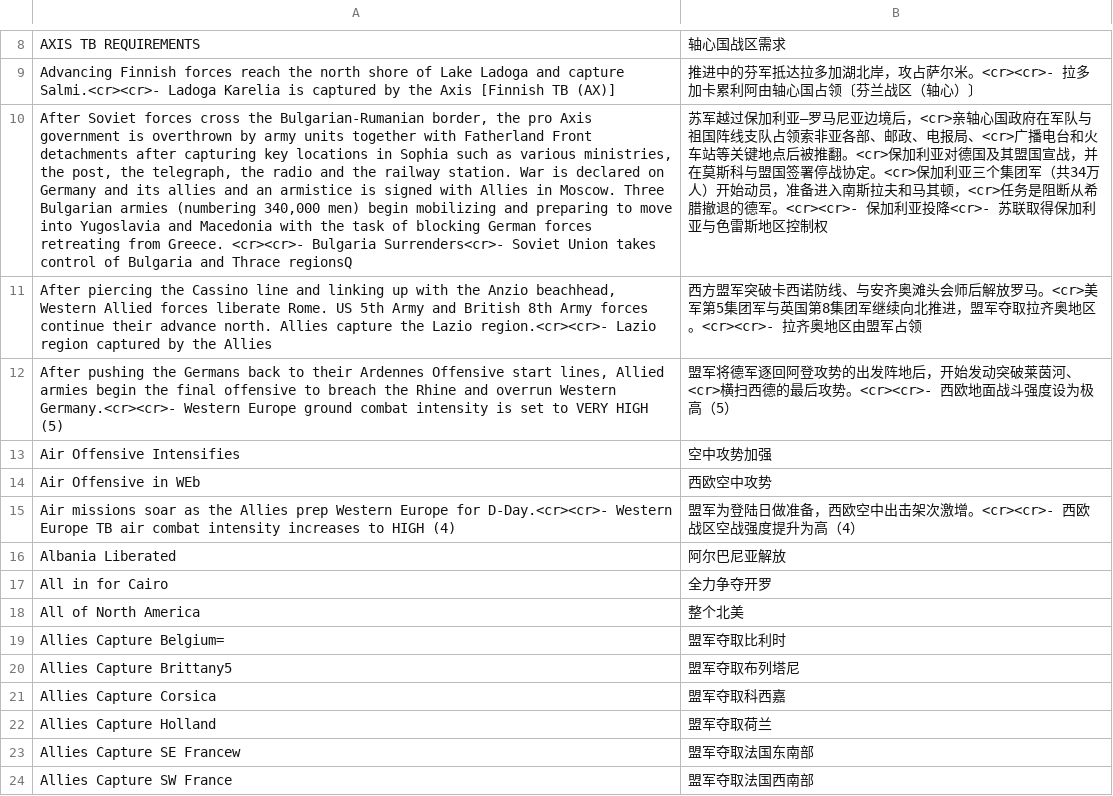
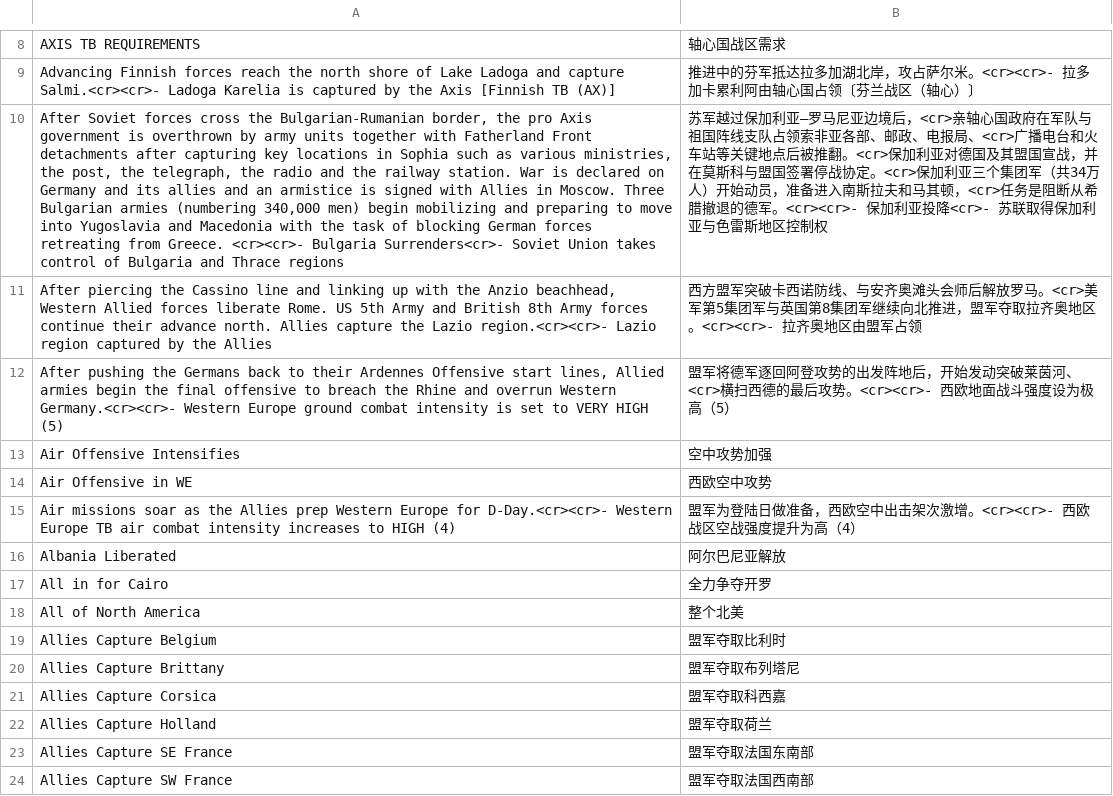
Before and after one commit to MaplumeX/wite2-chinese-patch, a TSV file: wite2_dat.tsv, drawn as a sheet; only a part is shown, gaps mark what is left out; the diff covers the shown part only; the diff names each change by its address in the sheet, - before the commit and + after, or states it on an @@ line.

```diff
--- a/wite2_dat.tsv
+++ b/wite2_dat.tsv
-A10: …and Thrace regionsQ
+A10: …and Thrace regions
-A14: Air Offensive in WEb
+A14: Air Offensive in WE
-A19: Allies Capture Belgium=
+A19: Allies Capture Belgium
-A20: Allies Capture Brittany5
+A20: Allies Capture Brittany
-A23: Allies Capture SE Francew
+A23: Allies Capture SE France
```
Also changed, not shown: 12 removed rows and 108 edited cells elsewhere in this file, 3 other files.
